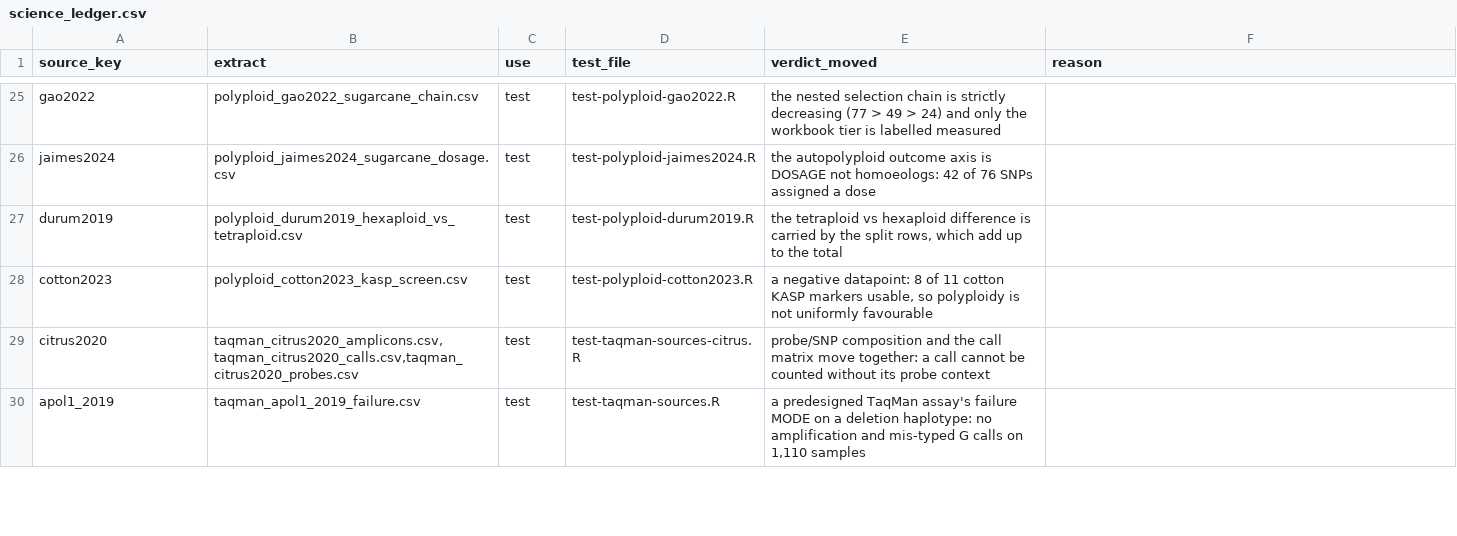
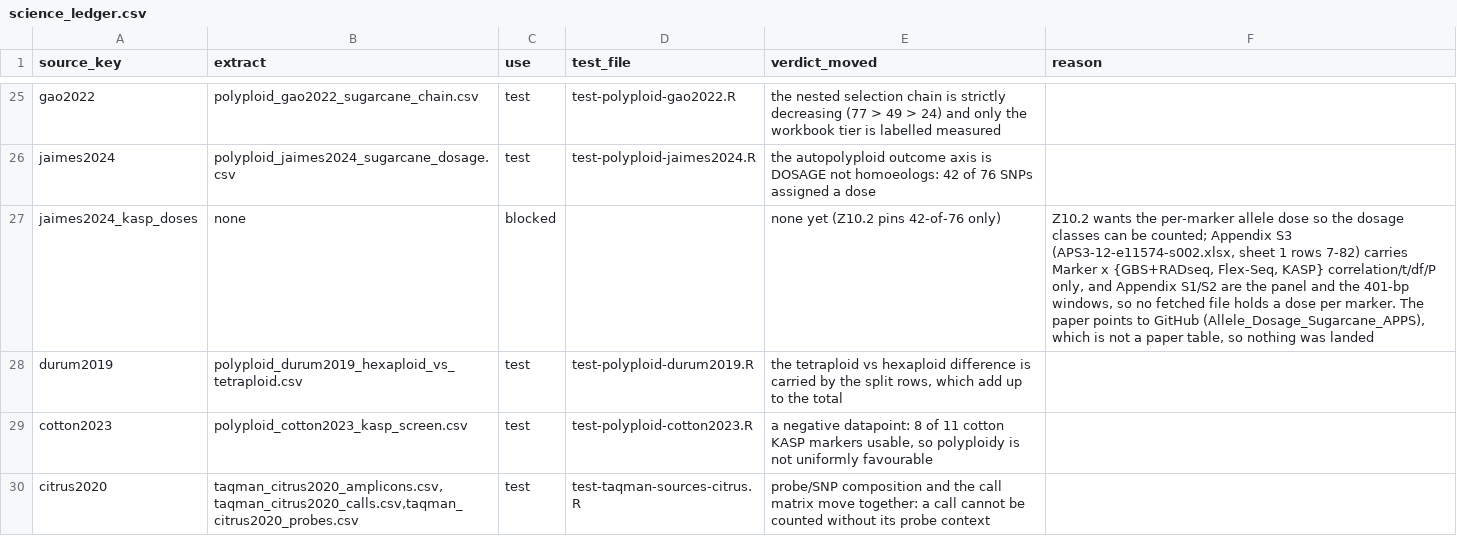
Before and after one commit to Stathmin/tidymarkers, a CSV file: inst/extdata/science_ledger.csv, drawn as a sheet; only a part is shown, gaps mark what is left out; the shorter side is filled out with more unchanged rows; the diff names each change by its address in the sheet, - before the commit and + after, or states it on an @@ line.

Commit message:
test(polyploid): pin Z10.2 dosage as a per-ploidy axis, not pop_freq
Roadmap Z10.2 asks for dosage/copy-number as its own axis in
marker_population_checks(), separate from pop_freq (Z6.1). This lands
the science-side test that decides what such an axis would have to
honour, read off the fetched papers rather than off the code.

What the sources actually support:

- Jaimes 2024 (sugarcane, decaploid) is the only real dosage source of
  the four. It fixes eleven proportions (0.0..1.0) and reports 42 of
  76 SNPs assigned a dose, 34 not clustered, all 76 amplified. The
  ratio is 42/76, and the split is assigned-vs-unassigned: the word
  "simplex" does not occur in the fulltext, so no simplex count is
  asserted.
- durum 2019 has no dosage axis (the axis is homoeologs, AABB vs
  AABBDD) and no KASP (90K iSelect), so it contributes a ploidy
  contrast, not a rate.
- cotton 2023 is a cluster-separation screen: 8 of 11 markers usable.
  It is pinned as a NEGATIVE datapoint and must not be averaged in.
- The tests therefore forbid any pooled polyploid "rate": the four
  sources have different denominators, different outcomes and, for the
  mixture model, different class counts by ploidy.

Also records in the ledger why no new inst/extdata file was landed:
the per-marker dose lives only in the paper's GitHub repo, and the
fetched Appendix S3 carries only method-pair correlations.

R/ is untouched by design, so marker_population_checks() still has a
two-allele frequency table only; the test asserts that absence as the
gate to flip when the axis is added.

```diff
--- a/inst/extdata/science_ledger.csv
+++ b/inst/extdata/science_ledger.csv
+row 27: jaimes2024_kasp_doses | none | blocked |  | none yet (Z10.2 pins 42-of-76 only) | Z10.2 wants the per-marker allele dose so the dosage classes can be counted; Appendix S3 (APS3-12-e11574-s002.xlsx, sheet 1 rows 7-82) carries Marker x {GBS+RADseq, Flex-Seq, KASP} correlation/t/df/P only, and Appendix S1/S2 are the panel and the 401-bp windows, so no fetched file holds a dose per marker. The paper points to GitHub (Allele_Dosage_Sugarcane_APPS), which is not a paper table, so nothing was landed
```
Also changed, not shown: 2 other files.
